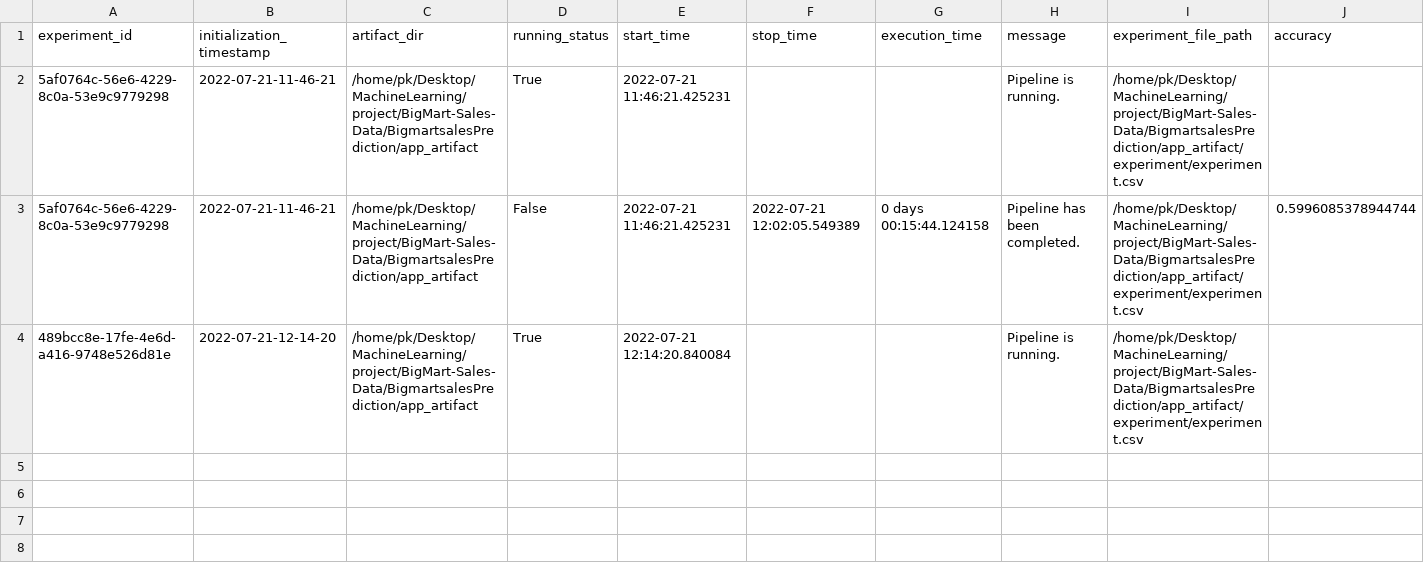
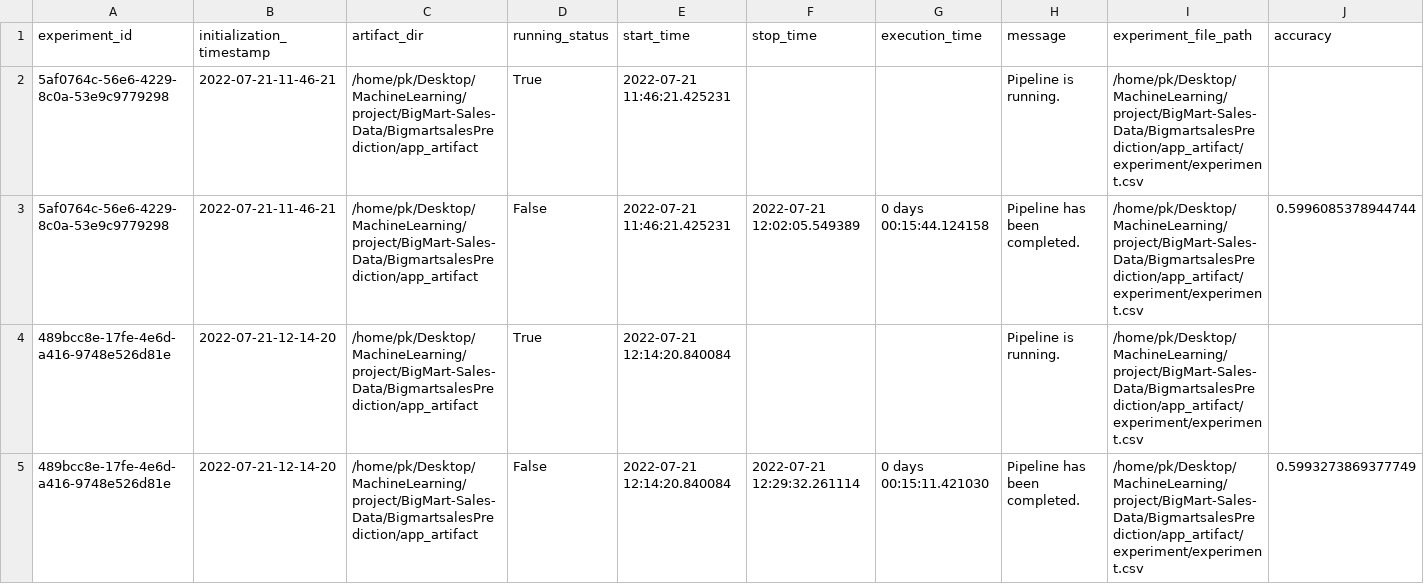
Before and after one commit to pk1308/BigMart-Sales-Data, a CSV file: BigmartsalesPrediction/app_artifact/experiment/experiment.csv, drawn as a sheet; only a part is shown; rows hold the shown columns only; the diff names each change by its address in the sheet, - before the commit and + after, or states it on an @@ line.

Commit message:
experiment 1

```diff
--- a/BigmartsalesPrediction/app_artifact/experiment/experiment.csv
+++ b/BigmartsalesPrediction/app_artifact/experiment/experiment.csv
+row 5: 489bcc8e-17fe-4e6d-a416-9748e526d81e | 2022-07-21-12-14-20 | /home/pk/Desktop/MachineLearning/project/BigMart-Sales-Data/BigmartsalesPrediction/app_artifact | False | 2022-07-21 12:14:20.840084 | 2022-07-21 12:29:32.261114 | 0 days 00:15:11.421030 | Pipeline has been completed. | /home/pk/Desktop/MachineLearning/project/BigMart-Sales-Data/BigmartsalesPrediction/app_artifact/experiment/experiment.csv | 0.5993273869377749
```
Also changed, not shown: 3 other files.
